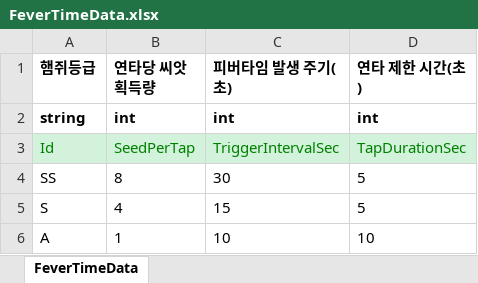
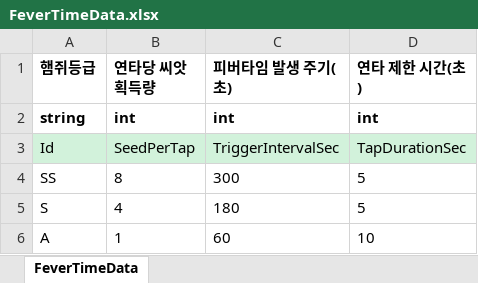
Before and after one commit to Mara41-9/Hamzzi, an Excel workbook: JsonConverter/ExcelFiles/FeverTimeData.xlsx, sheet FeverTimeData, drawn as a sheet; values as stored, in another font and other column widths than the file's, no borders; the diff names each change by its address in the sheet, - before the commit and + after, or states it on an @@ line.

Commit message:
[refactor] 햄스터 등급별 피버타임 발생주기 변경

```diff
--- a/JsonConverter/ExcelFiles/FeverTimeData.xlsx (sheet FeverTimeData)
+++ b/JsonConverter/ExcelFiles/FeverTimeData.xlsx (sheet FeverTimeData)
-A3:D3 text colour: #008000
+A3:D3 text colour: black
-C4 (피버타임 발생 주기(초)): 30
+C4 (피버타임 발생 주기(초)): 300
-C5 (피버타임 발생 주기(초)): 15
+C5 (피버타임 발생 주기(초)): 180
-C6 (피버타임 발생 주기(초)): 10
+C6 (피버타임 발생 주기(초)): 60
```
Also changed, not shown: 2 other files.
